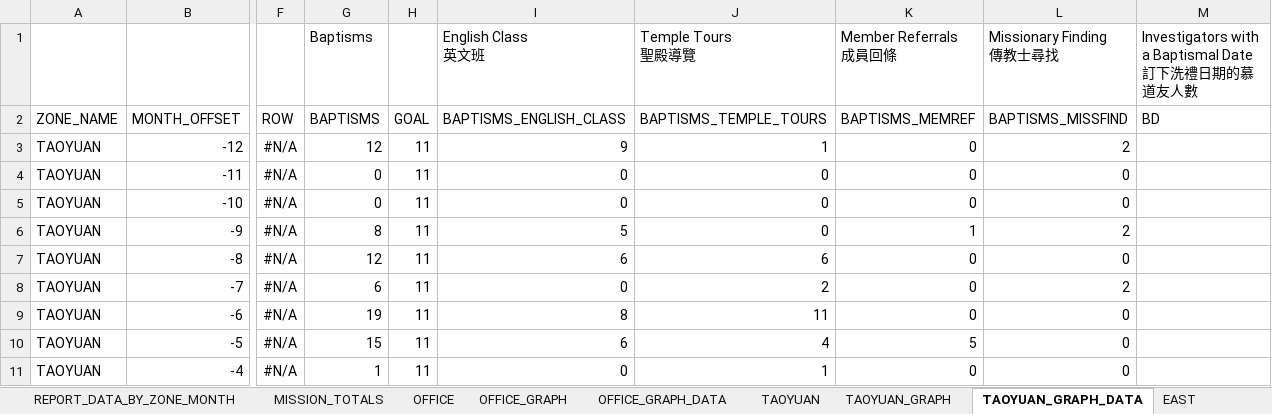
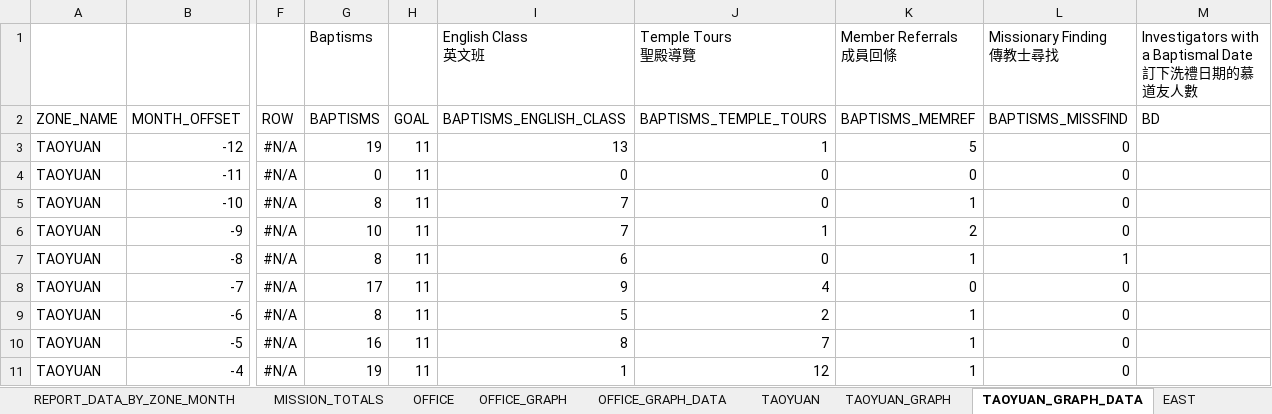
Before and after one commit to taiwantaipeimission/ARPS, an Excel workbook: report/Debug/report_sheet.xlsx, sheet TAOYUAN_GRAPH_DATA, drawn as a sheet; only a part is shown, gaps mark what is left out; values as stored, in another font and other column widths than the file's, no borders; the diff covers the shown part only; the diff names each change by its address in the sheet, - before the commit and + after, or states it on an @@ line.

```diff
--- a/report/Debug/report_sheet.xlsx (sheet TAOYUAN_GRAPH_DATA)
+++ b/report/Debug/report_sheet.xlsx (sheet TAOYUAN_GRAPH_DATA)
-G3 (Baptisms): 12
+G3 (Baptisms): 19
-I3 (English Class 英文班): 9
+I3 (English Class 英文班): 13
-K3 (Member Referrals 成員回條): 0
+K3 (Member Referrals 成員回條): 5
-L3 (Missionary Finding 傳教士尋找): 2
+L3 (Missionary Finding 傳教士尋找): 0
-G5 (Baptisms): 0
+G5 (Baptisms): 8
-I5 (English Class 英文班): 0
+I5 (English Class 英文班): 7
-K5 (Member Referrals 成員回條): 0
+K5 (Member Referrals 成員回條): 1
-G6 (Baptisms): 8
+G6 (Baptisms): 10
-I6 (English Class 英文班): 5
+I6 (English Class 英文班): 7
-J6 (Temple Tours 聖殿導覽): 0
+J6 (Temple Tours 聖殿導覽): 1
-K6 (Member Referrals 成員回條): 1
+K6 (Member Referrals 成員回條): 2
-L6 (Missionary Finding 傳教士尋找): 2
+L6 (Missionary Finding 傳教士尋找): 0
-G7 (Baptisms): 12
+G7 (Baptisms): 8
-J7 (Temple Tours 聖殿導覽): 6
+J7 (Temple Tours 聖殿導覽): 0
-K7 (Member Referrals 成員回條): 0
+K7 (Member Referrals 成員回條): 1
-L7 (Missionary Finding 傳教士尋找): 0
+L7 (Missionary Finding 傳教士尋找): 1
-G8 (Baptisms): 6
+G8 (Baptisms): 17
-I8 (English Class 英文班): 0
+I8 (English Class 英文班): 9
-J8 (Temple Tours 聖殿導覽): 2
+J8 (Temple Tours 聖殿導覽): 4
-L8 (Missionary Finding 傳教士尋找): 2
+L8 (Missionary Finding 傳教士尋找): 0
-G9 (Baptisms): 19
+G9 (Baptisms): 8
-I9 (English Class 英文班): 8
+I9 (English Class 英文班): 5
-J9 (Temple Tours 聖殿導覽): 11
+J9 (Temple Tours 聖殿導覽): 2
-K9 (Member Referrals 成員回條): 0
+K9 (Member Referrals 成員回條): 1
-G10 (Baptisms): 15
+G10 (Baptisms): 16
-I10 (English Class 英文班): 6
+I10 (English Class 英文班): 8
-J10 (Temple Tours 聖殿導覽): 4
+J10 (Temple Tours 聖殿導覽): 7
-K10 (Member Referrals 成員回條): 5
+K10 (Member Referrals 成員回條): 1
-G11 (Baptisms): 1
+G11 (Baptisms): 19
-I11 (English Class 英文班): 0
+I11 (English Class 英文班): 1
-J11 (Temple Tours 聖殿導覽): 1
+J11 (Temple Tours 聖殿導覽): 12
-K11 (Member Referrals 成員回條): 0
+K11 (Member Referrals 成員回條): 1
```
Also changed, not shown: 1 added row, 1 removed row and 17 edited cells elsewhere in this sheet, sheet OFFICE_GRAPH_DATA, sheet HUALIAN, sheet ZHUNAN, sheet NORTH, sheet TAIDONG, sheet CENTRAL, 5 more sheets, charts or pictures, report/Debug/place_name_list.xlsx, 14 other files.
